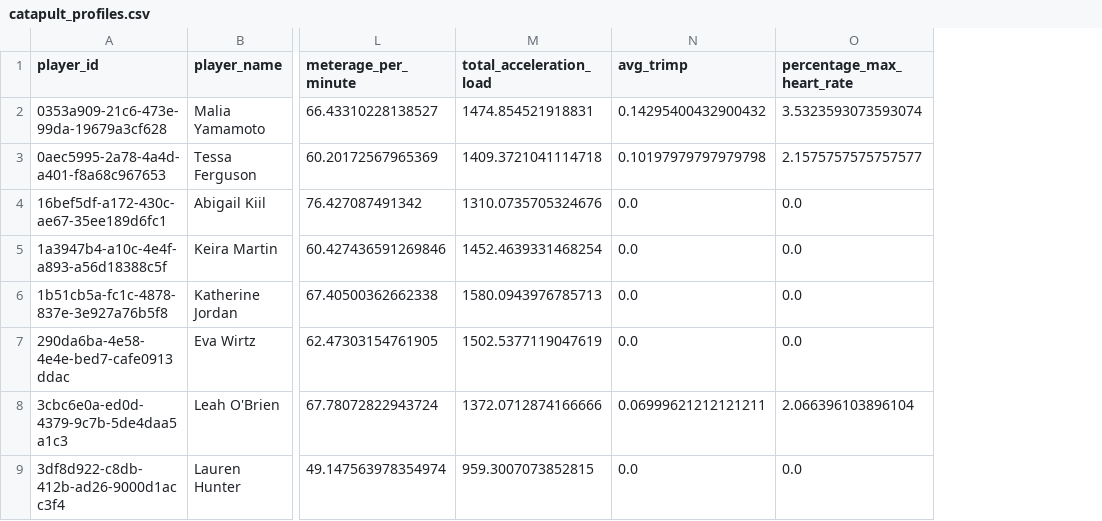
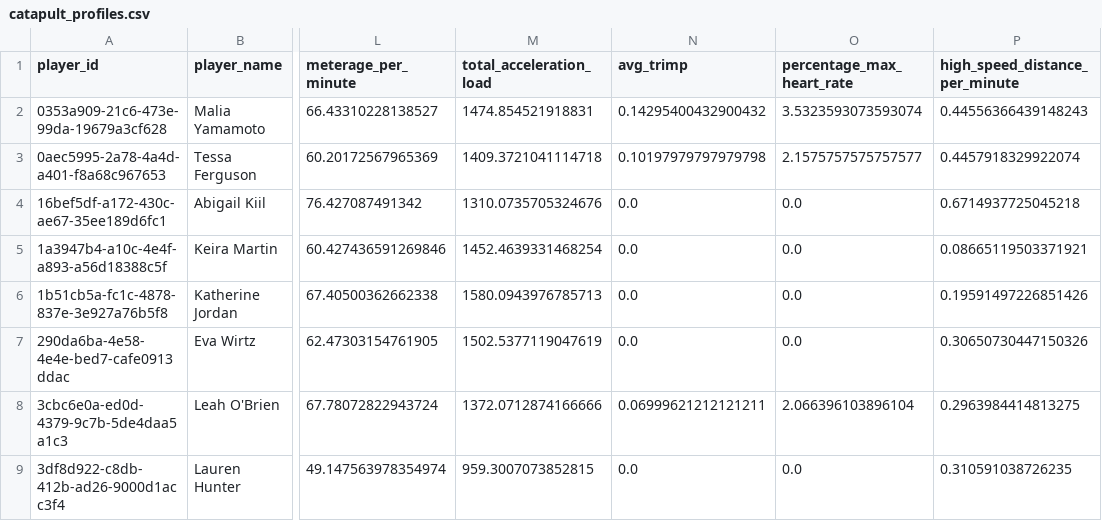
Before and after one commit to charliesturiale/SCU-Soccer-Fatigue-Report, a CSV file: Project/match-reports/data/catapult_profiles.csv, drawn as a sheet; only a part is shown, gaps mark what is left out; the diff names each change by its address in the sheet, - before the commit and + after, or states it on an @@ line.

Commit message:
A few fixes, first draft of excel/table report, and metric update

```diff
--- a/Project/match-reports/data/catapult_profiles.csv
+++ b/Project/match-reports/data/catapult_profiles.csv
+column P (high_speed_distance_per_minute), rows 2-9: 0.44556366439148243 | 0.4457918329922074 | 0.6714937725045218 | 0.08665119503371921 | 0.19591497226851426 | 0.30650730447150326 | 0.2963984414813275 | 0.310591038726235
```
Also changed, not shown: Project/match-reports/data/catapult_report.csv, Project/match-reports/data/nordbord_report.csv, 5 other files.
